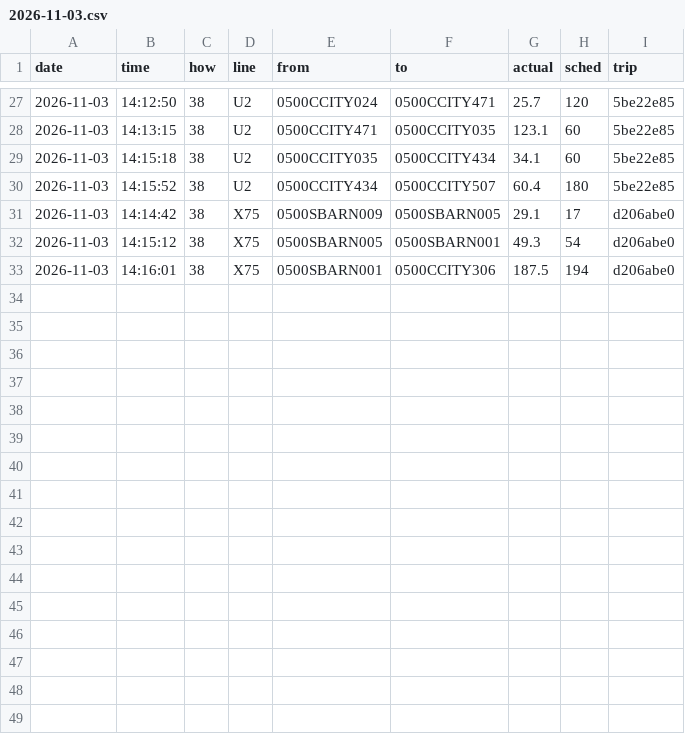
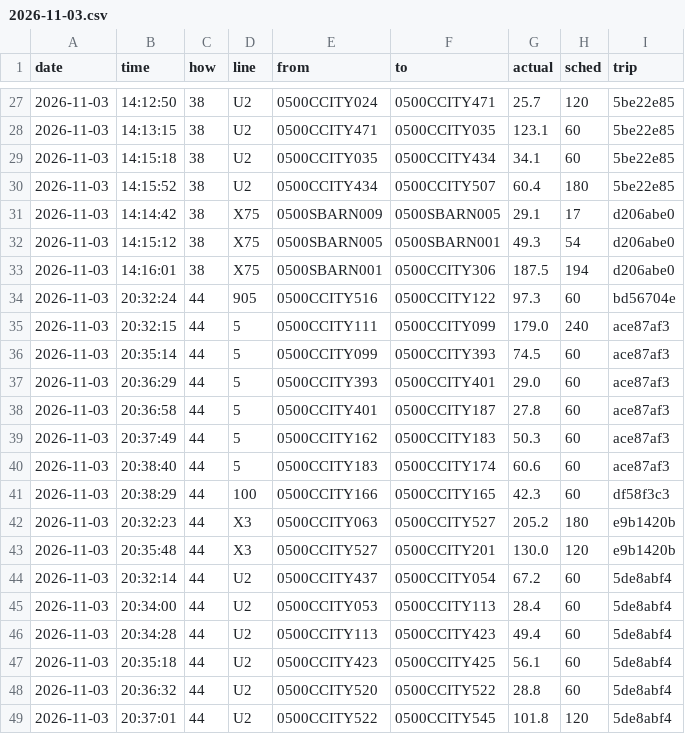
Before and after one commit to maxwilliamfoster-sys/the-route, a CSV file: crossings/2026-11-03.csv, drawn as a sheet; only a part is shown, gaps mark what is left out.

```diff
--- a/crossings/2026-11-03.csv
+++ b/crossings/2026-11-03.csv
@@ -33 +33,17 @@ date,time,how,line,from,to,actual,sched,trip
 2026-11-03,14:16:01,38,X75,0500SBARN001,0500CCITY306,187.5,194,d206abe0
+2026-11-03,20:32:24,44,905,0500CCITY516,0500CCITY122,97.3,60,bd56704e
+2026-11-03,20:32:15,44,5,0500CCITY111,0500CCITY099,179.0,240,ace87af3
+2026-11-03,20:35:14,44,5,0500CCITY099,0500CCITY393,74.5,60,ace87af3
+2026-11-03,20:36:29,44,5,0500CCITY393,0500CCITY401,29.0,60,ace87af3
+2026-11-03,20:36:58,44,5,0500CCITY401,0500CCITY187,27.8,60,ace87af3
+2026-11-03,20:37:49,44,5,0500CCITY162,0500CCITY183,50.3,60,ace87af3
+2026-11-03,20:38:40,44,5,0500CCITY183,0500CCITY174,60.6,60,ace87af3
+2026-11-03,20:38:29,44,100,0500CCITY166,0500CCITY165,42.3,60,df58f3c3
+2026-11-03,20:32:23,44,X3,0500CCITY063,0500CCITY527,205.2,180,e9b1420b
+2026-11-03,20:35:48,44,X3,0500CCITY527,0500CCITY201,130.0,120,e9b1420b
+2026-11-03,20:32:14,44,U2,0500CCITY437,0500CCITY054,67.2,60,5de8abf4
+2026-11-03,20:34:00,44,U2,0500CCITY053,0500CCITY113,28.4,60,5de8abf4
+2026-11-03,20:34:28,44,U2,0500CCITY113,0500CCITY423,49.4,60,5de8abf4
+2026-11-03,20:35:18,44,U2,0500CCITY423,0500CCITY425,56.1,60,5de8abf4
+2026-11-03,20:36:32,44,U2,0500CCITY520,0500CCITY522,28.8,60,5de8abf4
+2026-11-03,20:37:01,44,U2,0500CCITY522,0500CCITY545,101.8,120,5de8abf4
```
Also changed, not shown: 1 other file.
